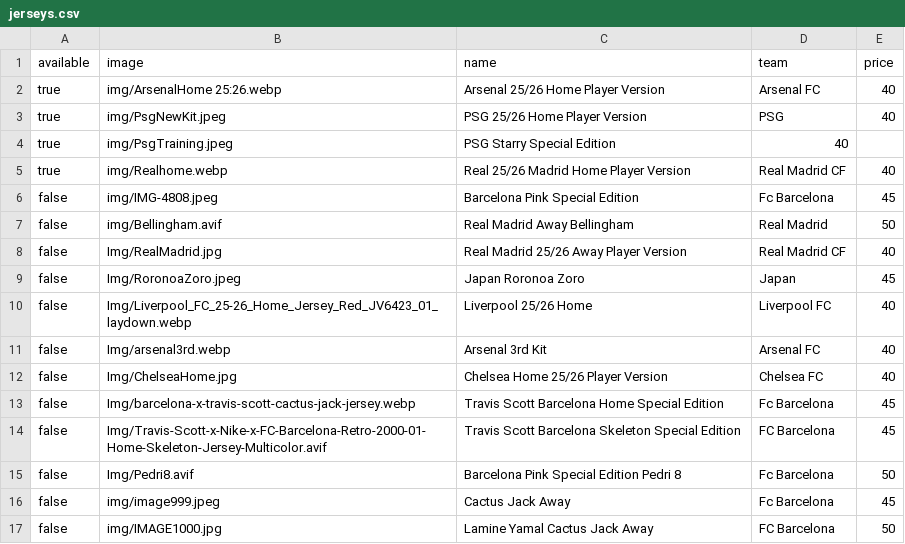
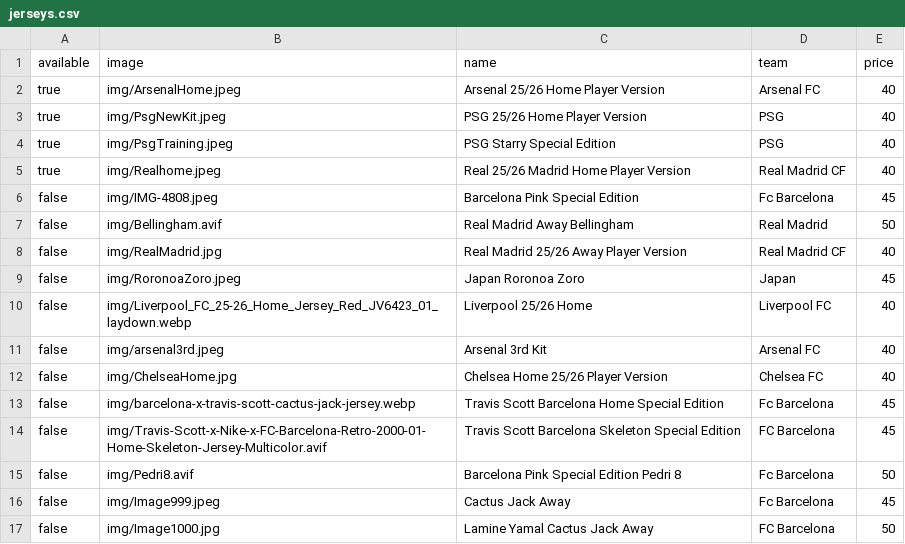
Before and after one commit to newenglandkitz/new-england-kits, a CSV file: jerseys.csv, drawn as a sheet.

```diff
--- a/jerseys.csv
+++ b/jerseys.csv
@@ -1,17 +1,17 @@
 available,image,name,team,price
-true,img/ArsenalHome 25:26.webp, Arsenal 25/26 Home Player Version,Arsenal FC,40
+true,img/ArsenalHome.jpeg,Arsenal 25/26 Home Player Version,Arsenal FC,40
 true,img/PsgNewKit.jpeg,PSG 25/26 Home Player Version,PSG,40
-true,img/PsgTraining.jpeg,PSG Starry Special Edition,40
-true,img/Realhome.webp,Real 25/26 Madrid Home Player Version,Real Madrid CF,40
+true,img/PsgTraining.jpeg,PSG Starry Special Edition,PSG,40
+true,img/Realhome.jpeg,Real 25/26 Madrid Home Player Version,Real Madrid CF,40
 false,img/IMG-4808.jpeg,Barcelona Pink Special Edition,Fc Barcelona,45
 false,img/Bellingham.avif,Real Madrid Away Bellingham,Real Madrid,50
-false,Img/RealMadrid.jpg,Real Madrid 25/26 Away Player Version,Real Madrid CF,40
-false,Img/RoronoaZoro.jpeg,Japan Roronoa Zoro,Japan,45
-false,Img/Liverpool_FC_25-26_Home_Jersey_Red_JV6423_01_laydown.webp,Liverpool 25/26 Home,Liverpool FC,40
-false,Img/arsenal3rd.webp,Arsenal 3rd Kit,Arsenal FC,40
-false,Img/ChelseaHome.jpg,Chelsea Home 25/26 Player Version,Chelsea FC,40
-false,Img/barcelona-x-travis-scott-cactus-jack-jersey.webp,Travis Scott Barcelona Home Special Edition,Fc Barcelona,45
-false,Img/Travis-Scott-x-Nike-x-FC-Barcelona-Retro-2000-01-Home-Skeleton-Jersey-Multicolor.avif,Travis Scott Barcelona Skeleton Special Edition,FC Barcelona,45
-false,Img/Pedri8.avif, Barcelona Pink Special Edition Pedri 8, Fc Barcelona,50
-false,img/image999.jpeg,Cactus Jack Away,Fc Barcelona,45
-false,img/IMAGE1000.jpg,Lamine Yamal Cactus Jack Away,FC Barcelona,50
+false,img/RealMadrid.jpg,Real Madrid 25/26 Away Player Version,Real Madrid CF,40
+false,img/RoronoaZoro.jpeg,Japan Roronoa Zoro,Japan,45
+false,img/Liverpool_FC_25-26_Home_Jersey_Red_JV6423_01_laydown.webp,Liverpool 25/26 Home,Liverpool FC,40
+false,img/arsenal3rd.jpeg,Arsenal 3rd Kit,Arsenal FC,40
+false,img/ChelseaHome.jpg,Chelsea Home 25/26 Player Version,Chelsea FC,40
+false,img/barcelona-x-travis-scott-cactus-jack-jersey.webp,Travis Scott Barcelona Home Special Edition,Fc Barcelona,45
+false,img/Travis-Scott-x-Nike-x-FC-Barcelona-Retro-2000-01-Home-Skeleton-Jersey-Multicolor.avif,Travis Scott Barcelona Skeleton Special Edition,FC Barcelona,45
+false,img/Pedri8.avif,Barcelona Pink Special Edition Pedri 8,Fc Barcelona,50
+false,img/Image999.jpeg,Cactus Jack Away,Fc Barcelona,45
+false,img/Image1000.jpg,Lamine Yamal Cactus Jack Away,FC Barcelona,50
```
Also changed, not shown: 3 other files.
